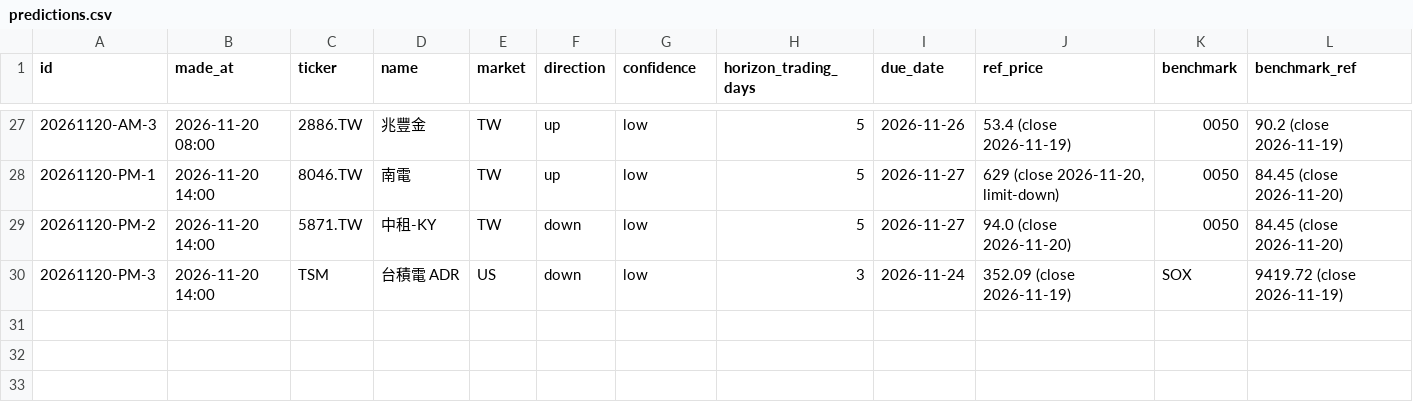
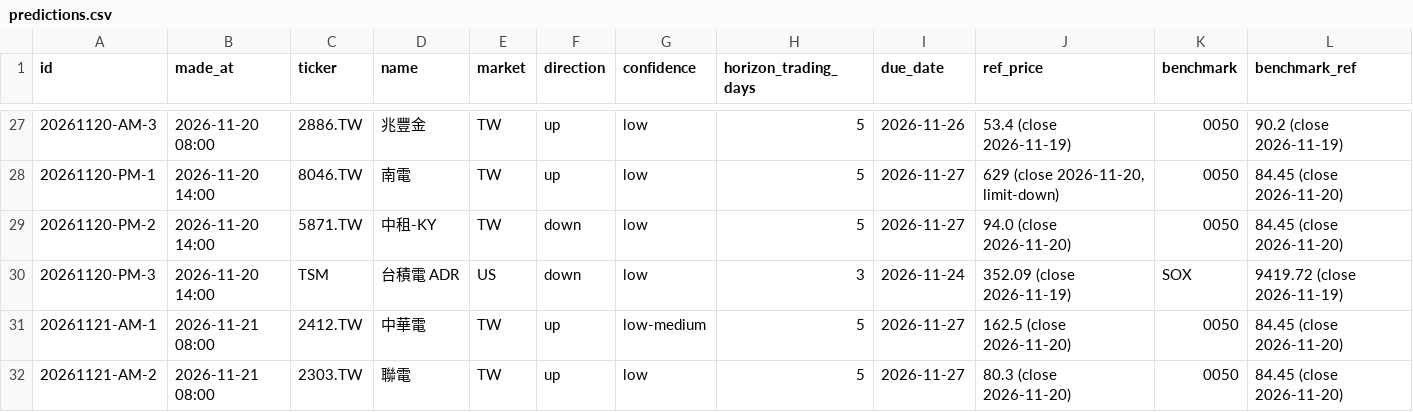
Before and after one commit to lujames13/grok-finance-prediction, a CSV file: data/predictions.csv, drawn as a sheet; only a part is shown, gaps mark what is left out; rows hold the shown columns only; the diff covers the shown part only; the diff names each change by its address in the sheet, - before the commit and + after, or states it on an @@ line.

Commit message:
predictions: sync 2026-11-21 07:54

```diff
--- a/data/predictions.csv
+++ b/data/predictions.csv
+row 31: 20261121-AM-1 | 2026-11-21 08:00 | 2412.TW | 中華電 | TW | up | low-medium | 5 | 2026-11-27 | 162.5 (close 2026-11-20) | 0050 | 84.45 (close 2026-11-20)
+row 32: 20261121-AM-2 | 2026-11-21 08:00 | 2303.TW | 聯電 | TW | up | low | 5 | 2026-11-27 | 80.3 (close 2026-11-20) | 0050 | 84.45 (close 2026-11-20)
```
Also changed, not shown: 1 added row and 28 edited cells elsewhere in this file, 14 other files.
